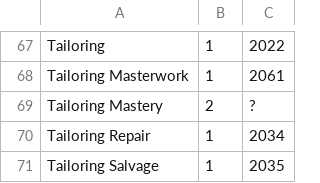
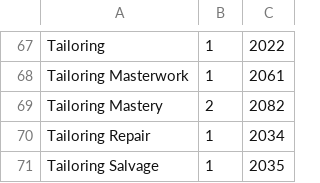
Before and after one commit to Barugon/CotA, a CSV file: src/res/producer_skills.csv, drawn as a sheet; only a part is shown, gaps mark what is left out; the diff covers the shown part only.

```diff
--- a/src/res/producer_skills.csv
+++ b/src/res/producer_skills.csv
@@ -68,3 +68,3 @@ Tailoring,1,2022
 Tailoring Masterwork,1,2061
-Tailoring Mastery,2,?
+Tailoring Mastery,2,2082
 Tailoring Repair,1,2034
```
Also changed, not shown: 7 edited cells elsewhere in this file.
